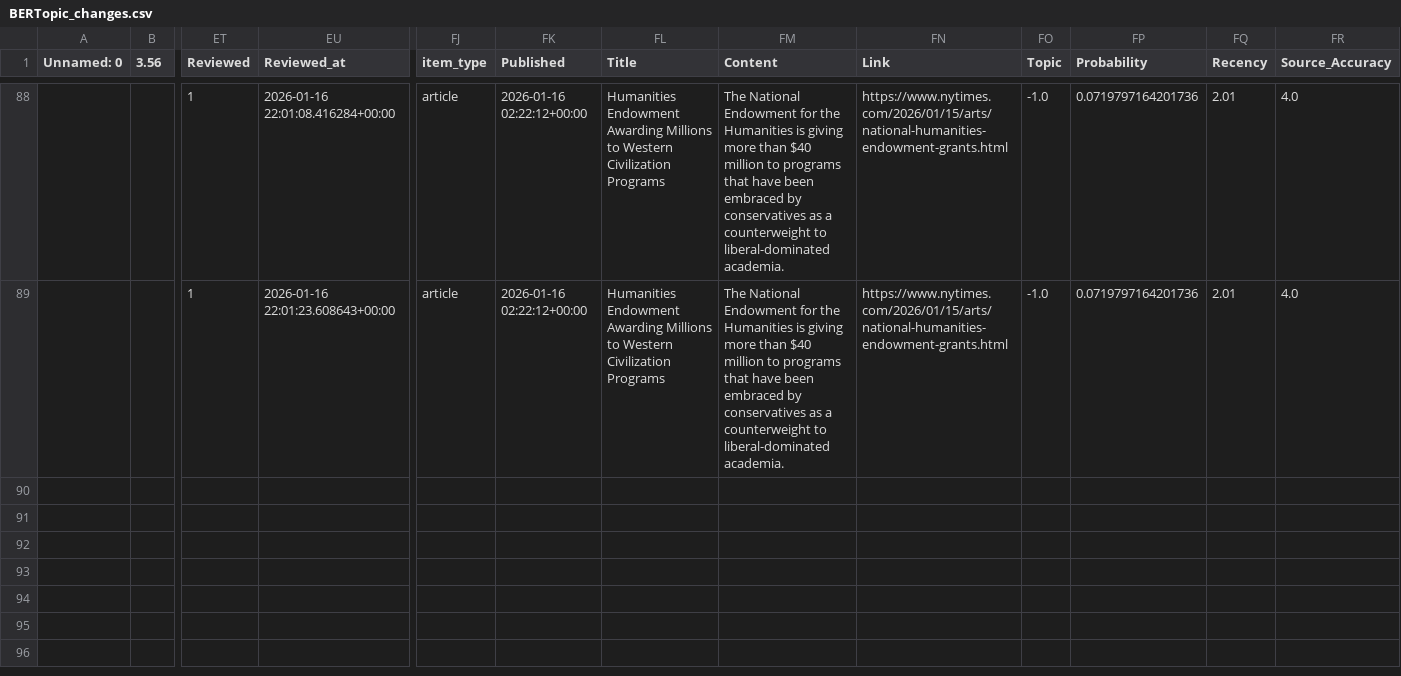
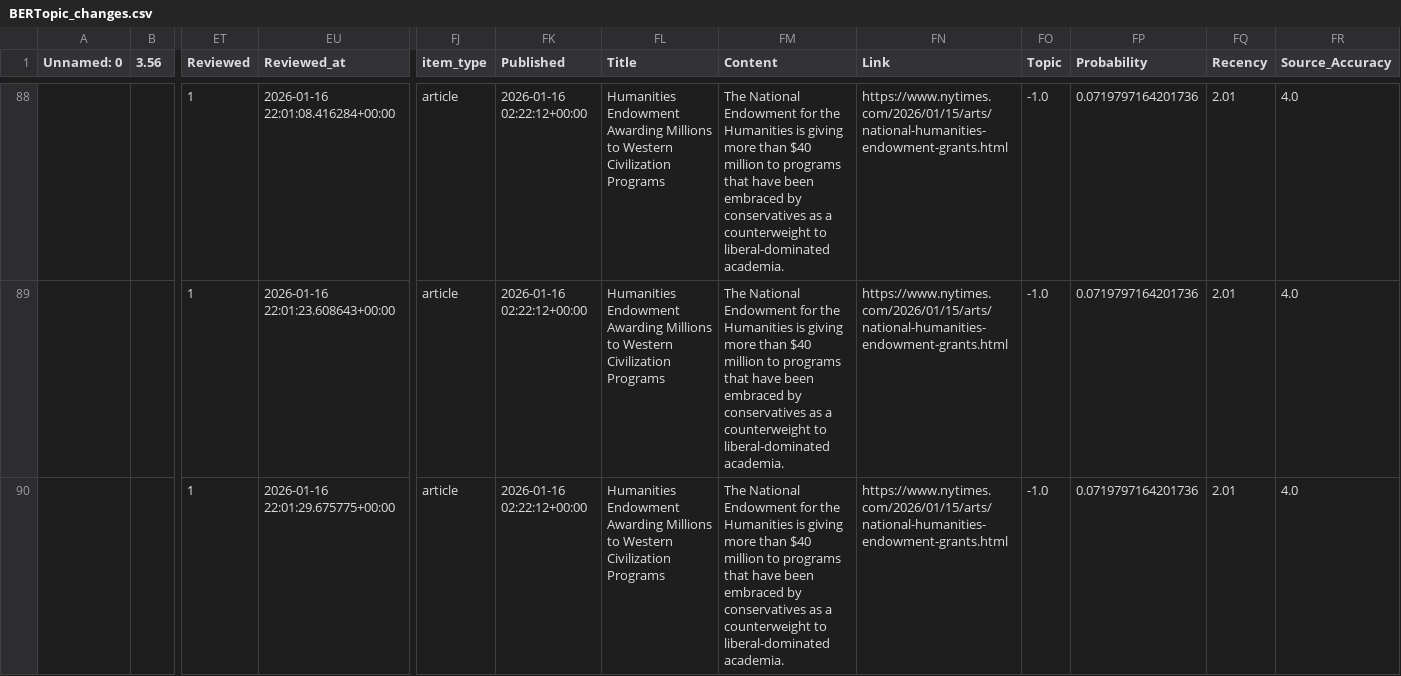
Before and after one commit to ERSRisk/tulane-sentiment-app-clean, a CSV file: Model_training/BERTopic_changes.csv, drawn as a sheet; only a part is shown, gaps mark what is left out; rows hold the shown columns only; the diff covers the shown part only; the diff names each change by its address in the sheet, - before the commit and + after, or states it on an @@ line.

Commit message:
Update Model_training/BERTopic_changes.csv via Streamlit at 2026-01-16 22:33:32

```diff
--- a/Model_training/BERTopic_changes.csv
+++ b/Model_training/BERTopic_changes.csv
+row 90:  |  | 1 | 2026-01-16 22:01:29.675775+00:00 | article | 2026-01-16 02:22:12+00:00 | Humanities Endowment Awarding Millions to Western Civilization Programs | The National Endowment for the Humanities is giving more than $40 million to programs that have been embraced by conservatives as a counterweight to liberal-dominated academia. | https://www.nytimes.com/2026/01/15/arts/national-humanities-endowment-grants.html | -1.0 | 0.0719797164201736 | 2.01 | 4.0
```
Also changed, not shown: 1 added row elsewhere in this file.
